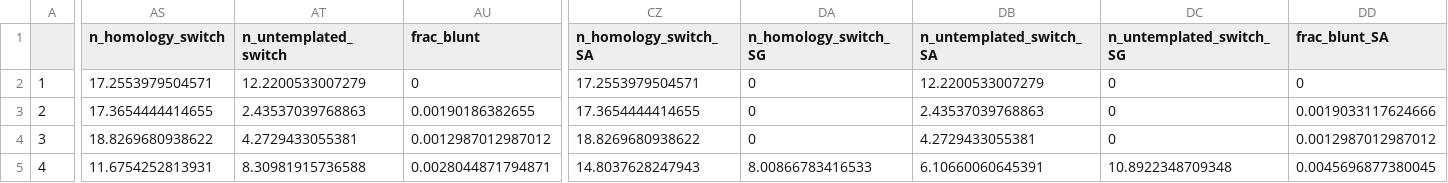
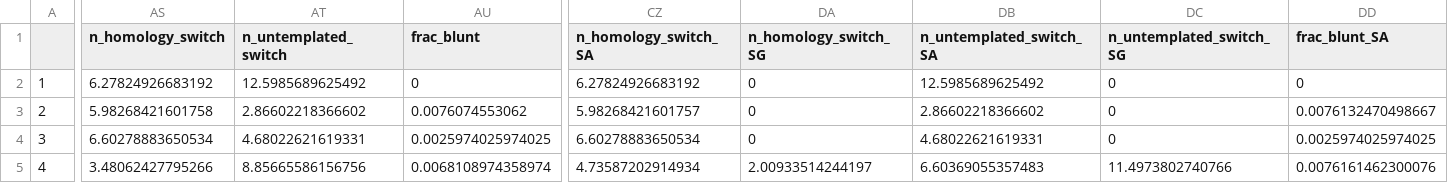
Before and after one commit to bihealth/swibrid_paper, a CSV file: data/QP_data.csv, drawn as a sheet; only a part is shown, gaps mark what is left out; the diff covers the shown part only; the diff names each change by its address in the sheet, - before the commit and + after, or states it on an @@ line.

```diff
--- a/data/QP_data.csv
+++ b/data/QP_data.csv
-AS2 (n_homology_switch): 17.2553979504571
+AS2 (n_homology_switch): 6.27824926683192
-AT2 (n_untemplated_switch): 12.2200533007279
+AT2 (n_untemplated_switch): 12.5985689625492
-CZ2 (n_homology_switch_SA): 17.2553979504571
+CZ2 (n_homology_switch_SA): 6.27824926683192
-DB2 (n_untemplated_switch_SA): 12.2200533007279
+DB2 (n_untemplated_switch_SA): 12.5985689625492
-AS3 (n_homology_switch): 17.3654444414655
+AS3 (n_homology_switch): 5.98268421601758
-AT3 (n_untemplated_switch): 2.43537039768863
+AT3 (n_untemplated_switch): 2.86602218366602
-AU3 (frac_blunt): 0.00190186382655
+AU3 (frac_blunt): 0.0076074553062
-CZ3 (n_homology_switch_SA): 17.3654444414655
+CZ3 (n_homology_switch_SA): 5.98268421601757
-DB3 (n_untemplated_switch_SA): 2.43537039768863
+DB3 (n_untemplated_switch_SA): 2.86602218366602
-DD3 (frac_blunt_SA): 0.0019033117624666
+DD3 (frac_blunt_SA): 0.0076132470498667
-AS4 (n_homology_switch): 18.8269680938622
+AS4 (n_homology_switch): 6.60278883650534
-AT4 (n_untemplated_switch): 4.2729433055381
+AT4 (n_untemplated_switch): 4.68022621619331
-AU4 (frac_blunt): 0.0012987012987012
+AU4 (frac_blunt): 0.0025974025974025
-CZ4 (n_homology_switch_SA): 18.8269680938622
+CZ4 (n_homology_switch_SA): 6.60278883650534
-DB4 (n_untemplated_switch_SA): 4.2729433055381
+DB4 (n_untemplated_switch_SA): 4.68022621619331
-DD4 (frac_blunt_SA): 0.0012987012987012
+DD4 (frac_blunt_SA): 0.0025974025974025
-AS5 (n_homology_switch): 11.6754252813931
+AS5 (n_homology_switch): 3.48062427795266
-AT5 (n_untemplated_switch): 8.30981915736588
+AT5 (n_untemplated_switch): 8.85665586156756
-AU5 (frac_blunt): 0.0028044871794871
+AU5 (frac_blunt): 0.0068108974358974
-CZ5 (n_homology_switch_SA): 14.8037628247943
+CZ5 (n_homology_switch_SA): 4.73587202914934
-DA5 (n_homology_switch_SG): 8.00866783416533
+DA5 (n_homology_switch_SG): 2.00933514244197
-DB5 (n_untemplated_switch_SA): 6.10660060645391
+DB5 (n_untemplated_switch_SA): 6.60369055357483
-DC5 (n_untemplated_switch_SG): 10.8922348709348
+DC5 (n_untemplated_switch_SG): 11.4973802740766
-DD5 (frac_blunt_SA): 0.0045696877380045
+DD5 (frac_blunt_SA): 0.0076161462300076
```
Also changed, not shown: 149 edited cells elsewhere in this file, data/CH12_data.csv, data/CH12_data_noSg.csv, 20 other files.
